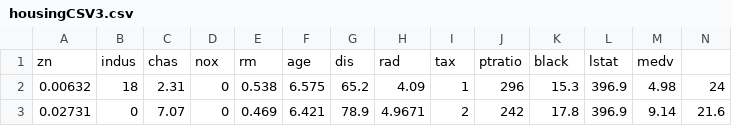
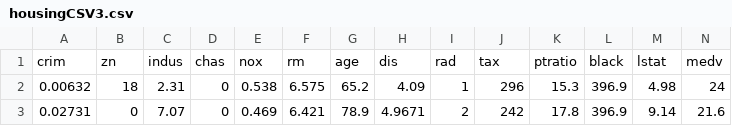
Before and after one commit to dewaledr/MLearning-Projects, a CSV file: housingCSV3.csv, drawn as a sheet; only a part is shown.

```diff
--- a/housingCSV3.csv
+++ b/housingCSV3.csv
@@ -1,2 +1,2 @@
-zn,indus,chas,nox,rm,age,dis,rad,tax,ptratio,black,lstat,medv
+crim,zn,indus,chas,nox,rm,age,dis,rad,tax,ptratio,black,lstat,medv
 0.00632,18,2.31,0,0.538,6.575,65.2,4.09,1,296,15.3,396.9,4.98,24
```
Also changed, not shown: 1 other file.
